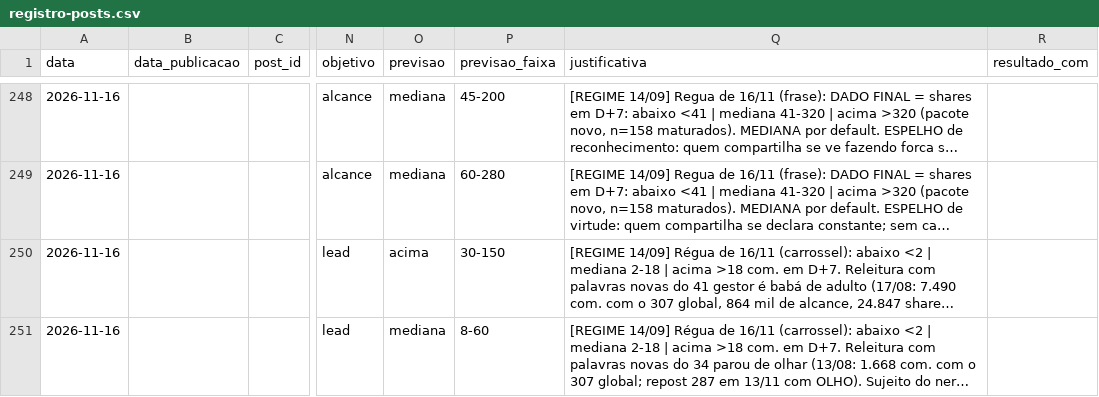
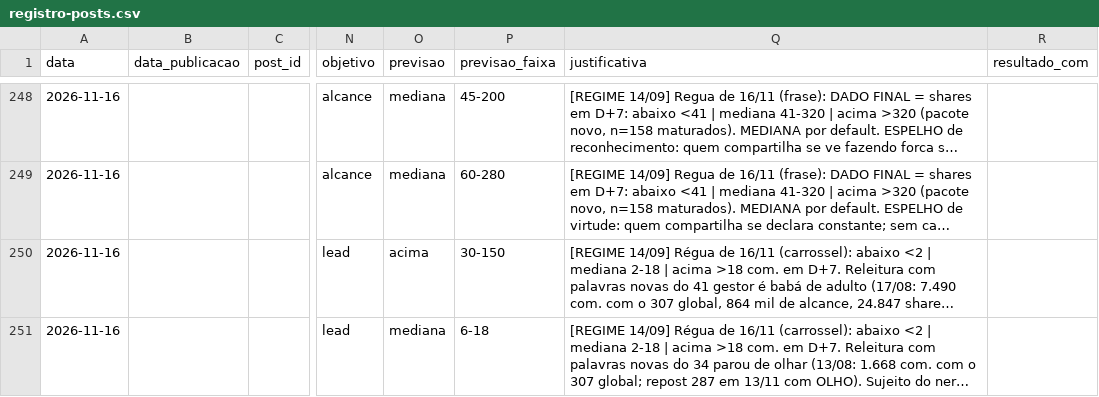
Before and after one commit to treinamentos-tatsuo/conteudo-helio-joao, a CSV file: conteudo/analise/registro-posts.csv, drawn as a sheet; only a part is shown, gaps mark what is left out; long unchanged cells end in …; the diff names each change by its address in the sheet, - before the commit and + after, or states it on an @@ line.

```diff
--- a/conteudo/analise/registro-posts.csv
+++ b/conteudo/analise/registro-posts.csv
-P251 (previsao_faixa): 8-60
+P251 (previsao_faixa): 6-18
```
